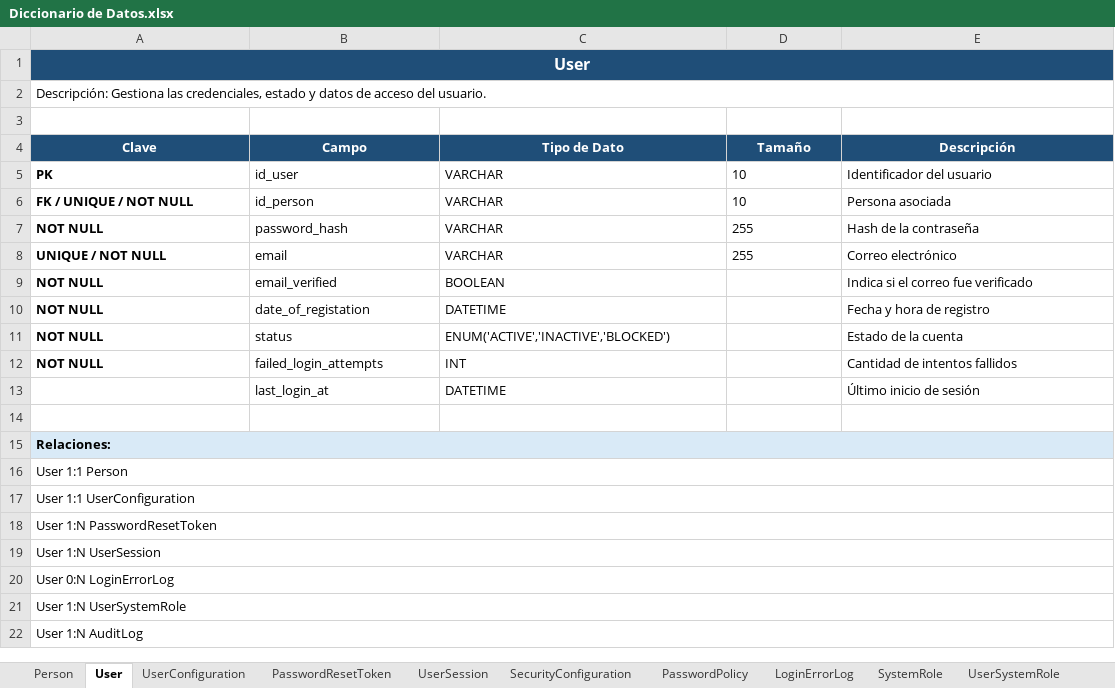
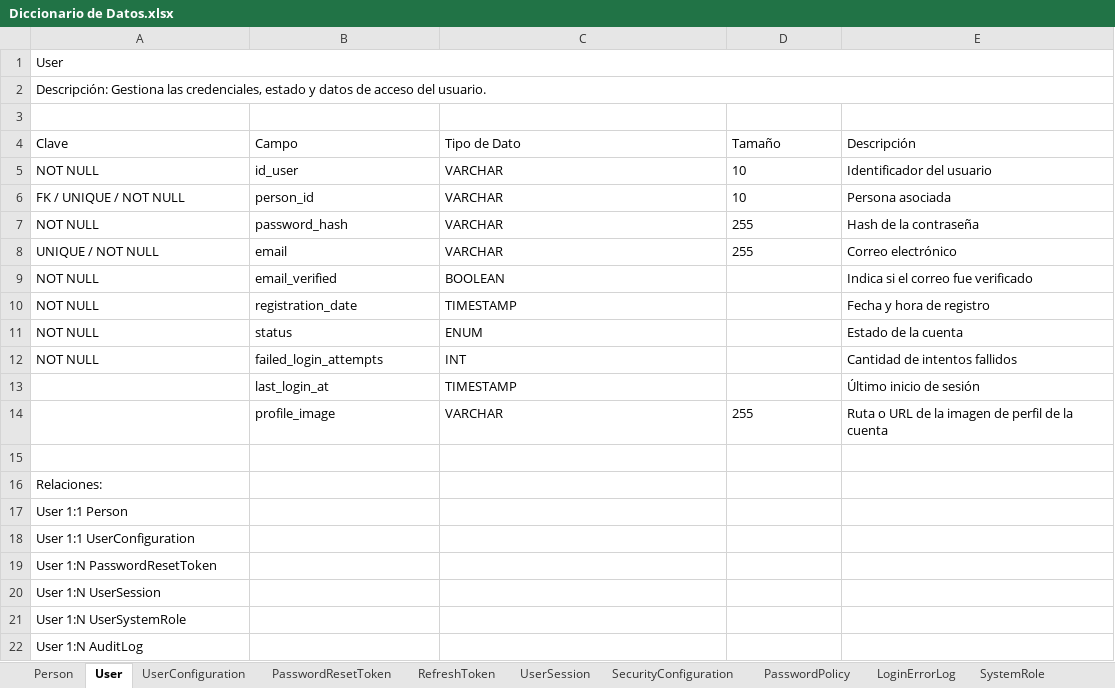
Before and after one commit to Juan-Cortes2045/Documentacion-proyecto-Monitor-de-consumo-electrico, an Excel workbook: Base de datos/Diccionario de Datos.xlsx, sheet User, drawn as a sheet; values as stored, in another font and other column widths than the file's, no borders; removed rows and columns are numbered as before the commit, all else as after; the diff names each change by its address in the sheet, - before the commit and + after, or states it on an @@ line.

Commit message:
docs(db): align the data dictionary with the current schema
regenerate the dictionary from the live schema, moving the profile image to
User, dropping the residential address from Person, correcting the renamed
foreign keys and documenting the refresh token generations

```diff
--- a/Base de datos/Diccionario de Datos.xlsx (sheet User)
+++ b/Base de datos/Diccionario de Datos.xlsx (sheet User)
+sheet tab: RefreshToken
@@ A1 bold: on → off, fill: #1F4E78 → none, text colour: #FFFFFF → black, alignment: center → left, text size: smaller @@
@@ A4:E4 bold: on → off, fill: #1F4E78 → none, text colour: #FFFFFF → black, alignment: center → left @@
-A5 (Clave): PK
+A5 (Clave): NOT NULL
-A5:A12 bold: on
+A5:A12 bold: off
-B6 (Campo): id_person
+B6 (Campo): person_id
-B10 (Campo): date_of_registation
+B10 (Campo): registration_date
-C10 (Tipo de Dato): DATETIME
+C10 (Tipo de Dato): TIMESTAMP
-C11 (Tipo de Dato): ENUM('ACTIVE','INACTIVE','BLOCKED')
+C11 (Tipo de Dato): ENUM
-C13 (Tipo de Dato): DATETIME
+C13 (Tipo de Dato): TIMESTAMP
+row 14:  | profile_image | VARCHAR | 255 | Ruta o URL de la imagen de perfil de la cuenta
@@ A16 bold: on → off, fill: #D9EAF7 → none @@
-A15:E15 merged
-A16:E16 merged
-A17:E17 merged
-A18:E18 merged
-A19:E19 merged
-row 20: User 0:N LoginErrorLog
-A21:E21 merged
-A22:E22 merged
```
Also changed, not shown: sheet Person, sheet AuditLog, sheet Measurement, sheet LoginErrorLog, sheet UserHome, sheet UserSystemRole, 18 more sheets, 2 other files.
